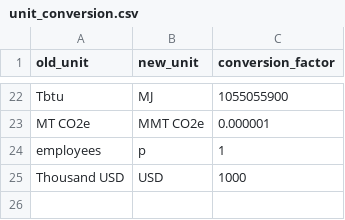
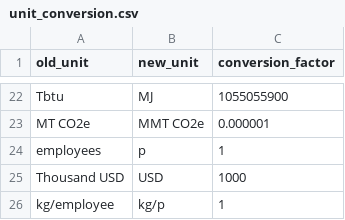
Before and after one commit to USEPA/flowsa, a CSV file: flowsa/data/unit_conversion.csv, drawn as a sheet; only a part is shown, gaps mark what is left out; the diff names each change by its address in the sheet, - before the commit and + after, or states it on an @@ line.

Commit message:
add kg/employee to kg/p conversion

```diff
--- a/flowsa/data/unit_conversion.csv
+++ b/flowsa/data/unit_conversion.csv
+row 26: kg/employee | kg/p | 1
```
